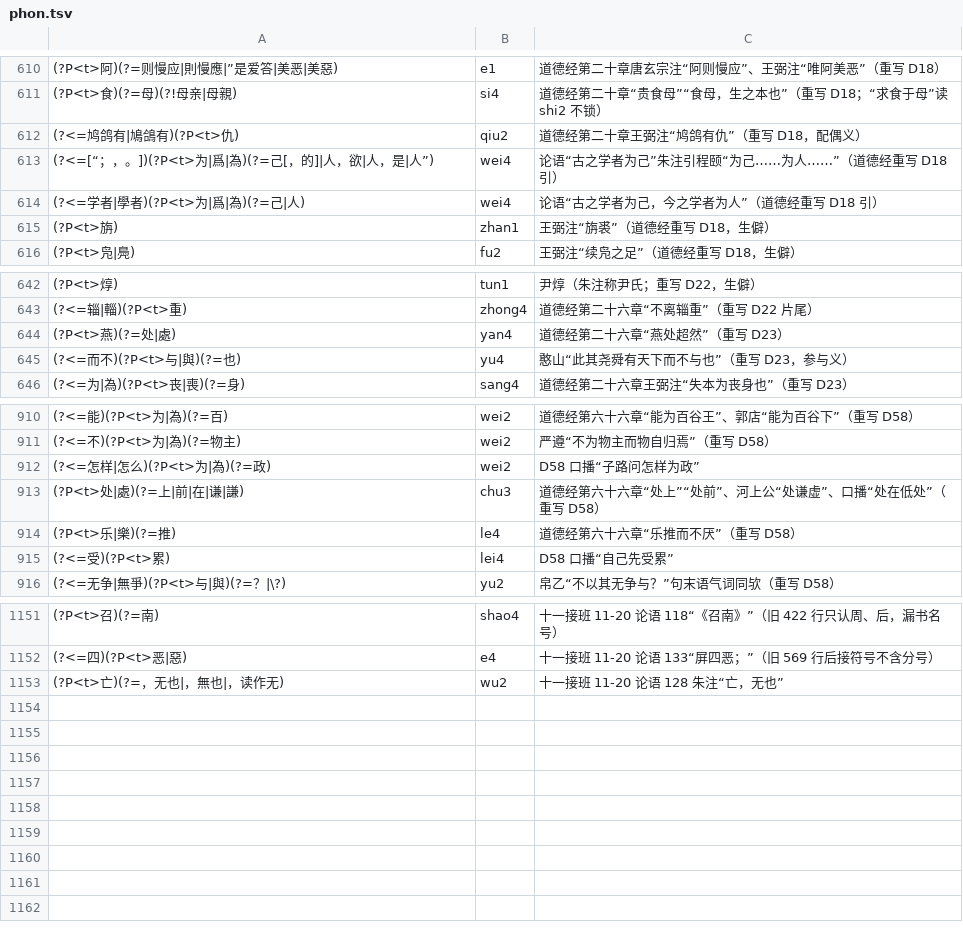
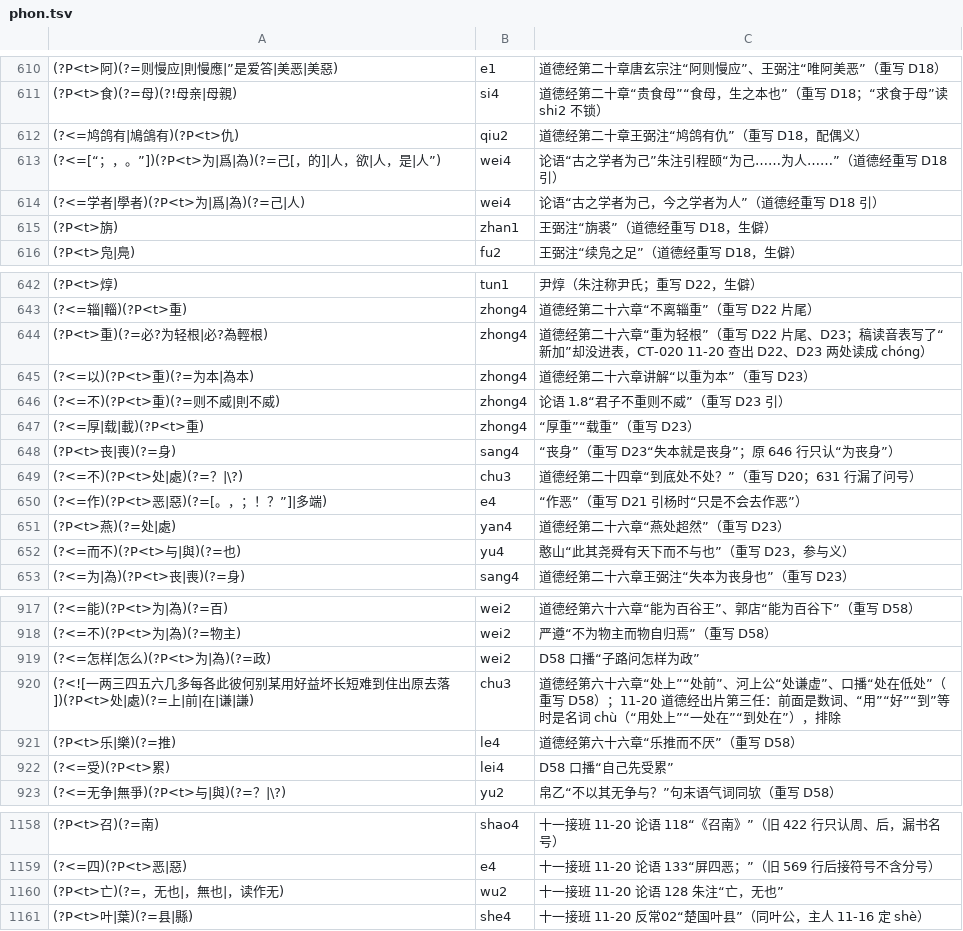
Before and after one commit to davidokant/yikonglu-img, a TSV file: pojie/phon.tsv, drawn as a sheet; only a part is shown, gaps mark what is left out.

```diff
--- a/pojie/phon.tsv
+++ b/pojie/phon.tsv
@@ -612,3 +612,3 @@
 (?<=鸠鸽有|鳩鴿有)(?P<t>仇)	qiu2	道德经第二十章王弼注“鸠鸽有仇”（重写 D18，配偶义）
-(?<=[“；，。])(?P<t>为|爲|為)(?=己[，的]|人，欲|人，是|人”)	wei4	论语“古之学者为己”朱注引程颐“为己……为人……”（道德经重写 D18 引）
+(?<=[“；，。”])(?P<t>为|爲|為)(?=己[，的]|人，欲|人，是|人”)	wei4	论语“古之学者为己”朱注引程颐“为己……为人……”（道德经重写 D18 引）
 (?<=学者|學者)(?P<t>为|爲|為)(?=己|人)	wei4	论语“古之学者为己，今之学者为人”（道德经重写 D18 引）
@@ -643,2 +643,9 @@
 (?<=辎|輜)(?P<t>重)	zhong4	道德经第二十六章“不离辎重”（重写 D22 片尾）
+(?P<t>重)(?=必?为轻根|必?為輕根)	zhong4	道德经第二十六章“重为轻根”（重写 D22 片尾、D23；稿读音表写了“新加”却没进表，CT-020 11-20 查出 D22、D23 两处读成 chóng）
+(?<=以)(?P<t>重)(?=为本|為本)	zhong4	道德经第二十六章讲解“以重为本”（重写 D23）
+(?<=不)(?P<t>重)(?=则不威|則不威)	zhong4	论语 1.8“君子不重则不威”（重写 D23 引）
+(?<=厚|载|載)(?P<t>重)	zhong4	“厚重”“载重”（重写 D23）
+(?P<t>丧|喪)(?=身)	sang4	“丧身”（重写 D23“失本就是丧身”；原 646 行只认“为丧身”）
+(?<=不)(?P<t>处|處)(?=？|\?)	chu3	道德经第二十四章“到底处不处？”（重写 D20；631 行漏了问号）
+(?<=作)(?P<t>恶|惡)(?=[。，；！？”]|多端)	e4	“作恶”（重写 D21 引杨时“只是不会去作恶”）
 (?P<t>燕)(?=处|處)	yan4	道德经第二十六章“燕处超然”（重写 D23）
@@ -912,3 +919,3 @@
 (?<=怎样|怎么)(?P<t>为|為)(?=政)	wei2	D58 口播“子路问怎样为政”
-(?P<t>处|處)(?=上|前|在|谦|謙)	chu3	道德经第六十六章“处上”“处前”、河上公“处谦虚”、口播“处在低处”（重写 D58）
+(?<![一两三四五六几多每各此彼何别某用好益坏长短难到住出原去落])(?P<t>处|處)(?=上|前|在|谦|謙)	chu3	道德经第六十六章“处上”“处前”、河上公“处谦虚”、口播“处在低处”（重写 D58）；11-20 道德经出片第三任：前面是数词、“用”“好”“到”等时是名词 chù（“用处上”“一处在”“到处在”），排除
 (?P<t>乐|樂)(?=推)	le4	道德经第六十六章“乐推而不厌”（重写 D58）
@@ -1153 +1160,2 @@
 (?P<t>亡)(?=，无也|，無也|，读作无)	wu2	十一接班 11-20 论语 128 朱注“亡，无也”
+(?P<t>叶|葉)(?=县|縣)	she4	十一接班 11-20 反常02“楚国叶县”（同叶公，主人 11-16 定 shè）
```
Also changed, not shown: pojie/锁读回归例句.tsv, 1 other file.
